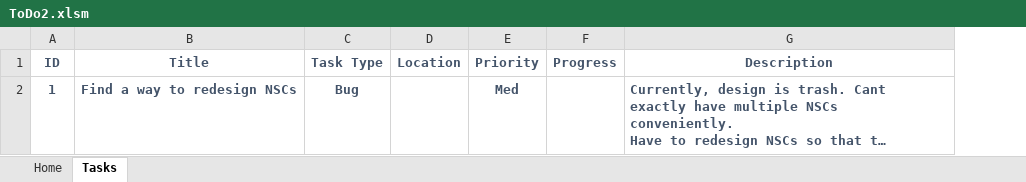
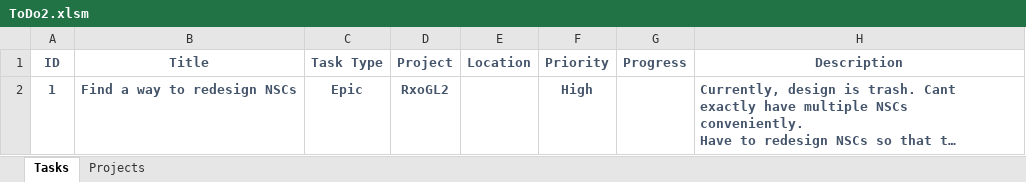
Before and after one commit to dylanhan99/RxoGL2, an Excel workbook: ToDo2.xlsm, sheet Tasks, drawn as a sheet; long unchanged cells end in …; values as stored, in another font and other column widths than the file's, no borders; charts and pictures and conditional formats and table styles not drawn; addresses are those after the commit; the diff names each change by its address in the sheet, - before the commit and + after, or states it on an @@ line.

Commit message:
Form now requires Project to be tagged

```diff
--- a/ToDo2.xlsm (sheet Tasks)
+++ b/ToDo2.xlsm (sheet Tasks)
-sheet tab: Home
+sheet tab: Projects
+column D (Project), row 2: RxoGL2
-C2 (Task Type): Bug
+C2 (Task Type): Epic
-F2 (Priority): Med
+F2 (Priority): High
```
Also changed, not shown: charts or pictures.
